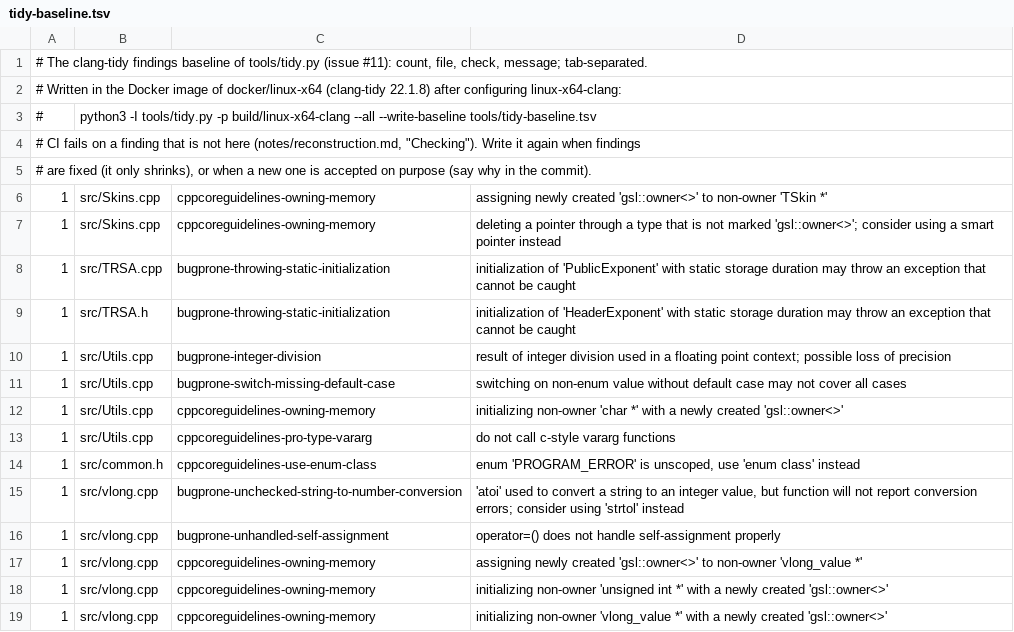
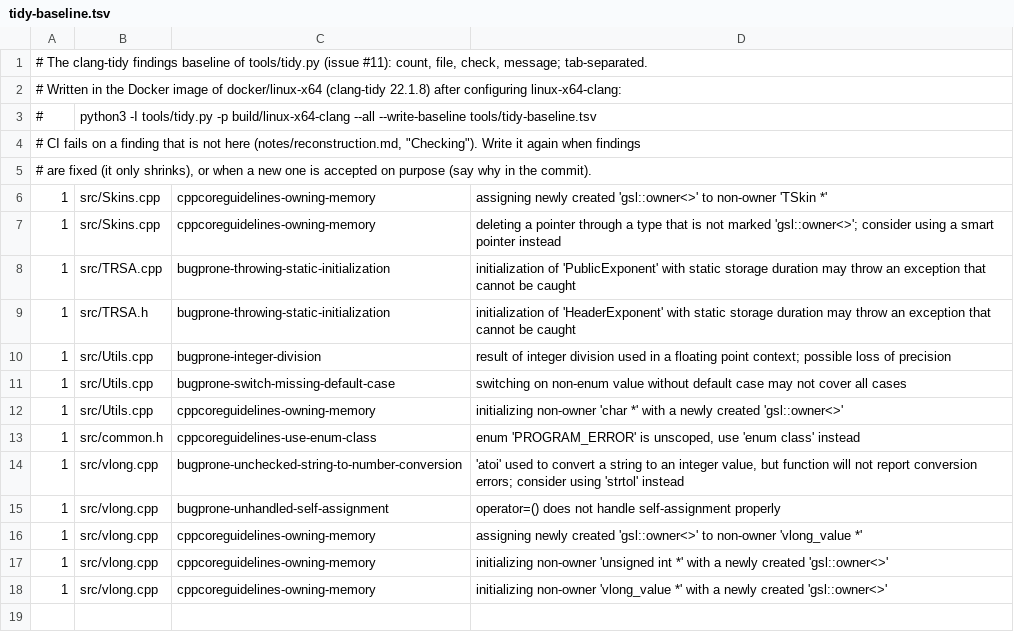
Before and after one commit to Coldensjo/Patella-Modern, a TSV file: tools/tidy-baseline.tsv, drawn as a sheet; the diff names each change by its address in the sheet, - before the commit and + after, or states it on an @@ line.

```diff
--- a/tools/tidy-baseline.tsv
+++ b/tools/tidy-baseline.tsv
-row 13: 1 | src/Utils.cpp | cppcoreguidelines-pro-type-vararg | do not call c-style vararg functions
```
Also changed, not shown: 8 other files.
